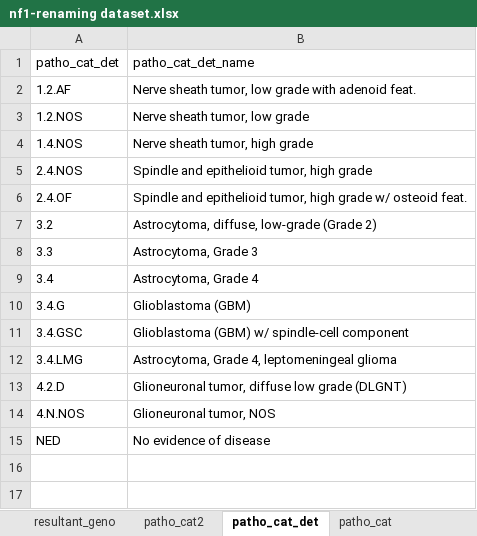
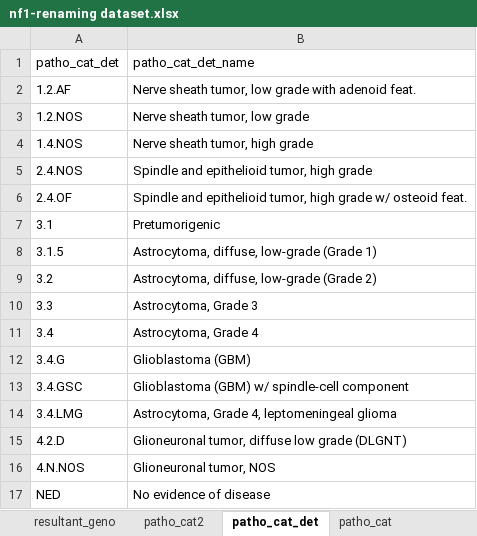
Before and after one commit to otrimskig/rchpc, an Excel workbook: nf1g/surv/nf1-renaming dataset.xlsx, sheet patho_cat_det, drawn as a sheet; values as stored, in another font and other column widths than the file's, no borders; the diff names each change by its address in the sheet, - before the commit and + after, or states it on an @@ line.

```diff
--- a/nf1g/surv/nf1-renaming dataset.xlsx (sheet patho_cat_det)
+++ b/nf1g/surv/nf1-renaming dataset.xlsx (sheet patho_cat_det)
+row 7: 3.1 | Pretumorigenic
+row 8: 3.1.5 | Astrocytoma, diffuse, low-grade (Grade 1)
```
Also changed, not shown: sheet patho_cat, sheet patho_cat2, 5 other files.
